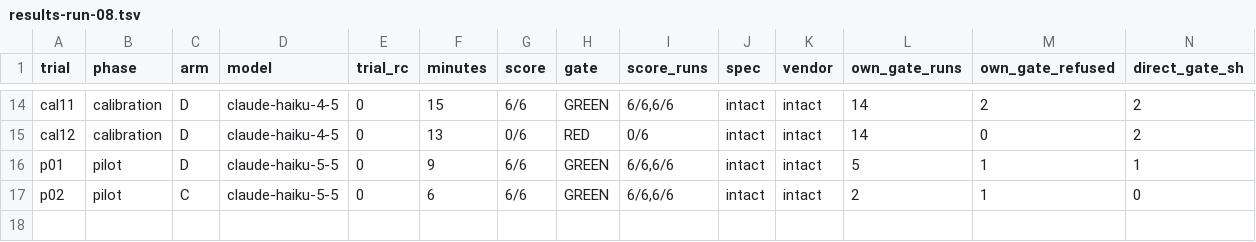
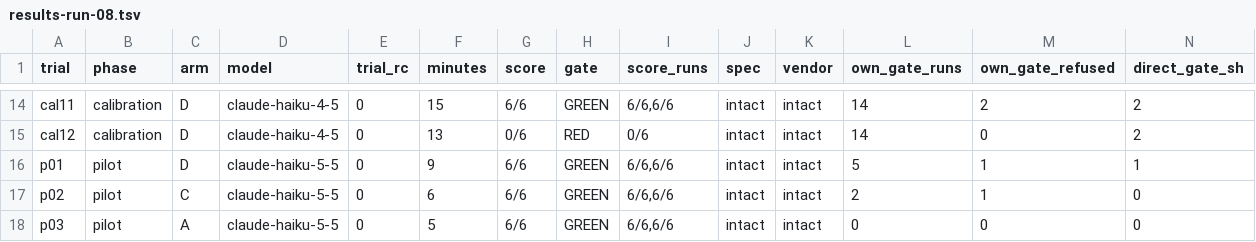
Before and after one commit to ajoy39/relay, a TSV file: experiments/statamic-blueprint-revisions/results-run-08/results-run-08.tsv, drawn as a sheet; only a part is shown, gaps mark what is left out; rows hold the shown columns only; the diff names each change by its address in the sheet, - before the commit and + after, or states it on an @@ line.

```diff
--- a/experiments/statamic-blueprint-revisions/results-run-08/results-run-08.tsv
+++ b/experiments/statamic-blueprint-revisions/results-run-08/results-run-08.tsv
+row 18: p03 | pilot | A | claude-haiku-5-5 | 0 | 5 | 6/6 | GREEN | 6/6,6/6 | intact | intact | 0 | 0 | 0
```
Also changed, not shown: 7 other files.
